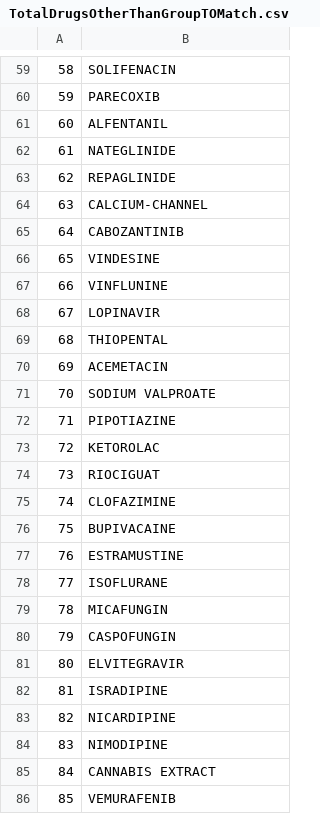
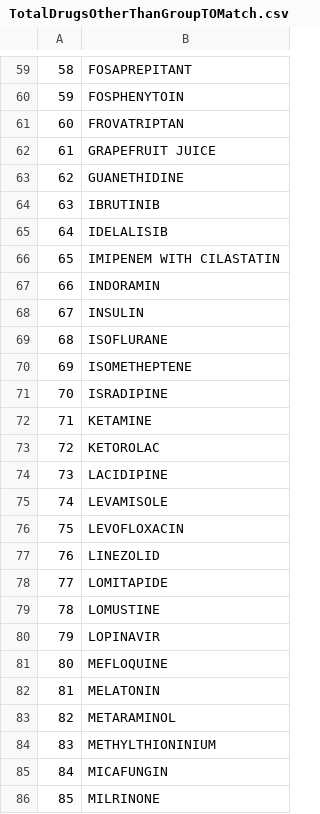
Before and after one commit to dewoller/data_science_students_2018, a CSV file: output/Spelling/TotalDrugsOtherThanGroupTOMatch.csv, drawn as a sheet; only a part is shown, gaps mark what is left out; the diff covers the shown part only.

```diff
--- a/output/Spelling/TotalDrugsOtherThanGroupTOMatch.csv
+++ b/output/Spelling/TotalDrugsOtherThanGroupTOMatch.csv
@@ -59,28 +59,28 @@
-"58","SOLIFENACIN"
-"59","PARECOXIB"
-"60","ALFENTANIL"
-"61","NATEGLINIDE"
-"62","REPAGLINIDE"
-"63","CALCIUM-CHANNEL"
-"64","CABOZANTINIB"
-"65","VINDESINE"
-"66","VINFLUNINE"
-"67","LOPINAVIR"
-"68","THIOPENTAL"
-"69","ACEMETACIN"
-"70","SODIUM VALPROATE"
-"71","PIPOTIAZINE"
+"58","FOSAPREPITANT"
+"59","FOSPHENYTOIN"
+"60","FROVATRIPTAN"
+"61","GRAPEFRUIT JUICE"
+"62","GUANETHIDINE"
+"63","IBRUTINIB"
+"64","IDELALISIB"
+"65","IMIPENEM WITH CILASTATIN"
+"66","INDORAMIN"
+"67","INSULIN"
+"68","ISOFLURANE"
+"69","ISOMETHEPTENE"
+"70","ISRADIPINE"
+"71","KETAMINE"
 "72","KETOROLAC"
-"73","RIOCIGUAT"
-"74","CLOFAZIMINE"
-"75","BUPIVACAINE"
-"76","ESTRAMUSTINE"
-"77","ISOFLURANE"
-"78","MICAFUNGIN"
-"79","CASPOFUNGIN"
-"80","ELVITEGRAVIR"
-"81","ISRADIPINE"
-"82","NICARDIPINE"
-"83","NIMODIPINE"
-"84","CANNABIS EXTRACT"
-"85","VEMURAFENIB"
+"73","LACIDIPINE"
+"74","LEVAMISOLE"
+"75","LEVOFLOXACIN"
+"76","LINEZOLID"
+"77","LOMITAPIDE"
+"78","LOMUSTINE"
+"79","LOPINAVIR"
+"80","MEFLOQUINE"
+"81","MELATONIN"
+"82","METARAMINOL"
+"83","METHYLTHIONINIUM"
+"84","MICAFUNGIN"
+"85","MILRINONE"
```
Also changed, not shown: 126 edited cells elsewhere in this file, output/Spelling/Groups_SpelledDrug_ATC.csv, output/Spelling/SpelledDrug.csv, 11 other files.
